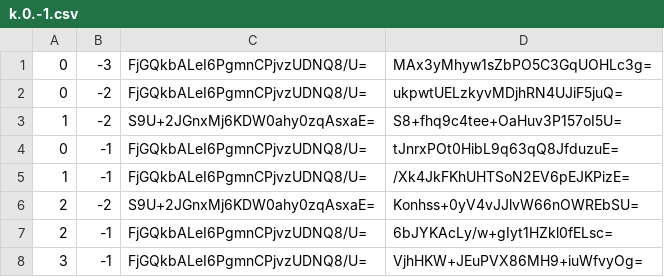
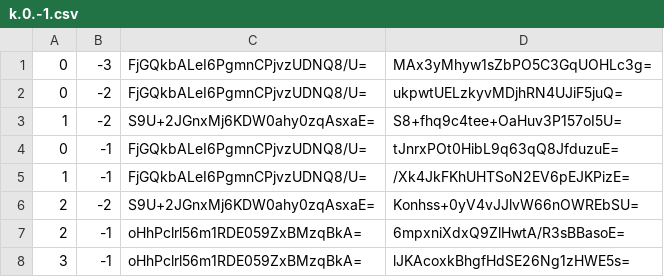
Before and after one commit to counterfitninja/netherlower, a CSV file: tiles/zoom.-2/metadata/k.0.-1.csv, drawn as a sheet.

```diff
--- a/tiles/zoom.-2/metadata/k.0.-1.csv
+++ b/tiles/zoom.-2/metadata/k.0.-1.csv
@@ -6,3 +6,3 @@
 2,-2,S9U+2JGnxMj6KDW0ahy0zqAsxaE=,Konhss+0yV4vJJlvW66nOWREbSU=
-2,-1,FjGQkbALeI6PgmnCPjvzUDNQ8/U=,6bJYKAcLy/w+gIyt1HZkl0fELsc=
-3,-1,FjGQkbALeI6PgmnCPjvzUDNQ8/U=,VjhHKW+JEuPVX86MH9+iuWfvyOg=
+2,-1,oHhPclrl56m1RDE059ZxBMzqBkA=,6mpxniXdxQ9ZlHwtA/R3sBBasoE=
+3,-1,oHhPclrl56m1RDE059ZxBMzqBkA=,lJKAcoxkBhgfHdSE26Ng1zHWE5s=
```
Also changed, not shown: tiles/zoom.-1/metadata/k.0.-1.csv, tiles/zoom.-1/metadata/k.0.0.csv, 41 other files.
